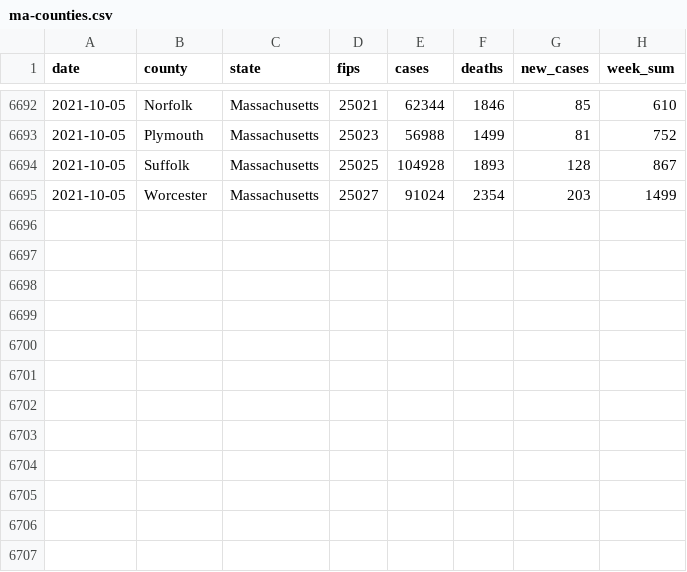
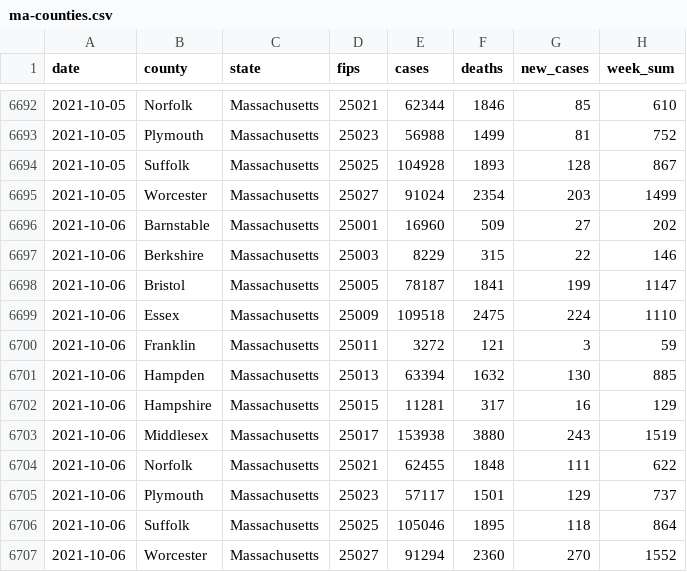
Before and after one commit to jmhatch/covid-19, a CSV file: data/ma-counties.csv, drawn as a sheet; only a part is shown, gaps mark what is left out; the diff names each change by its address in the sheet, - before the commit and + after, or states it on an @@ line.

```diff
--- a/data/ma-counties.csv
+++ b/data/ma-counties.csv
+row 6696: 2021-10-06 | Barnstable | Massachusetts | 25001 | 16960 | 509 | 27 | 202
+row 6697: 2021-10-06 | Berkshire | Massachusetts | 25003 | 8229 | 315 | 22 | 146
+row 6698: 2021-10-06 | Bristol | Massachusetts | 25005 | 78187 | 1841 | 199 | 1147
+row 6699: 2021-10-06 | Essex | Massachusetts | 25009 | 109518 | 2475 | 224 | 1110
+row 6700: 2021-10-06 | Franklin | Massachusetts | 25011 | 3272 | 121 | 3 | 59
+row 6701: 2021-10-06 | Hampden | Massachusetts | 25013 | 63394 | 1632 | 130 | 885
+row 6702: 2021-10-06 | Hampshire | Massachusetts | 25015 | 11281 | 317 | 16 | 129
+row 6703: 2021-10-06 | Middlesex | Massachusetts | 25017 | 153938 | 3880 | 243 | 1519
+row 6704: 2021-10-06 | Norfolk | Massachusetts | 25021 | 62455 | 1848 | 111 | 622
+row 6705: 2021-10-06 | Plymouth | Massachusetts | 25023 | 57117 | 1501 | 129 | 737
+row 6706: 2021-10-06 | Suffolk | Massachusetts | 25025 | 105046 | 1895 | 118 | 864
+row 6707: 2021-10-06 | Worcester | Massachusetts | 25027 | 91294 | 2360 | 270 | 1552
```
Also changed, not shown: 4 other files.
